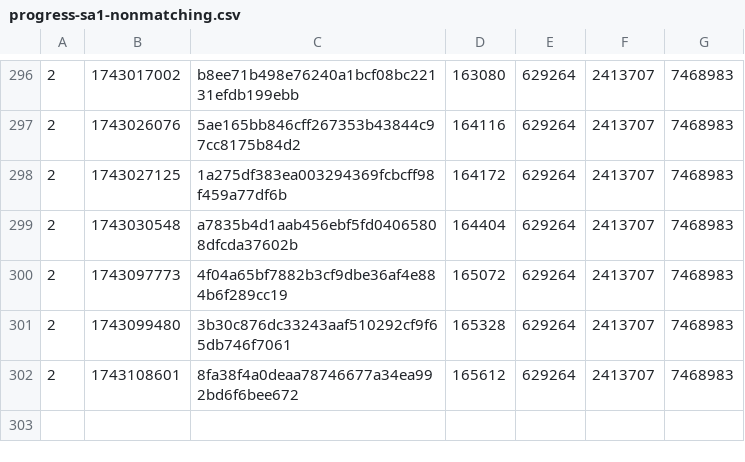
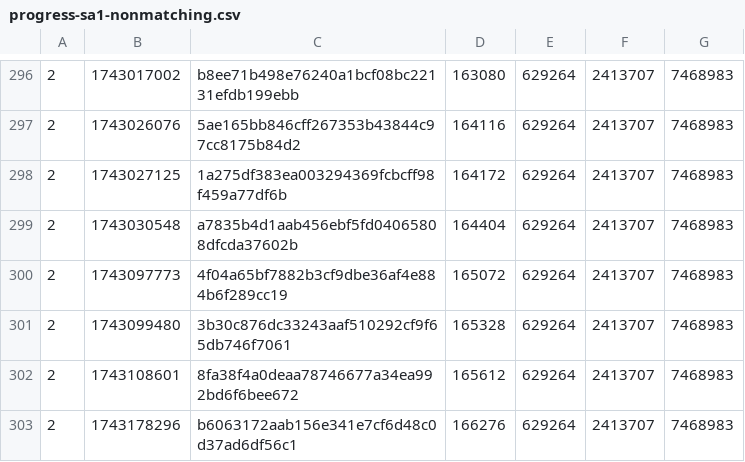
Before and after one commit to SAT-R/sa1, a CSV file: reports/progress-sa1-nonmatching.csv, drawn as a sheet; only a part is shown, gaps mark what is left out.

```diff
--- a/reports/progress-sa1-nonmatching.csv
+++ b/reports/progress-sa1-nonmatching.csv
@@ -302 +302,2 @@
 2,1743108601,8fa38f4a0deaa78746677a34ea992bd6f6bee672,165612,629264,2413707,7468983
+2,1743178296,b6063172aab156e341e7cf6d48c0d37ad6df56c1,166276,629264,2413707,7468983
```
Also changed, not shown: reports/progress-sa1-matching.csv, 2 other files.
